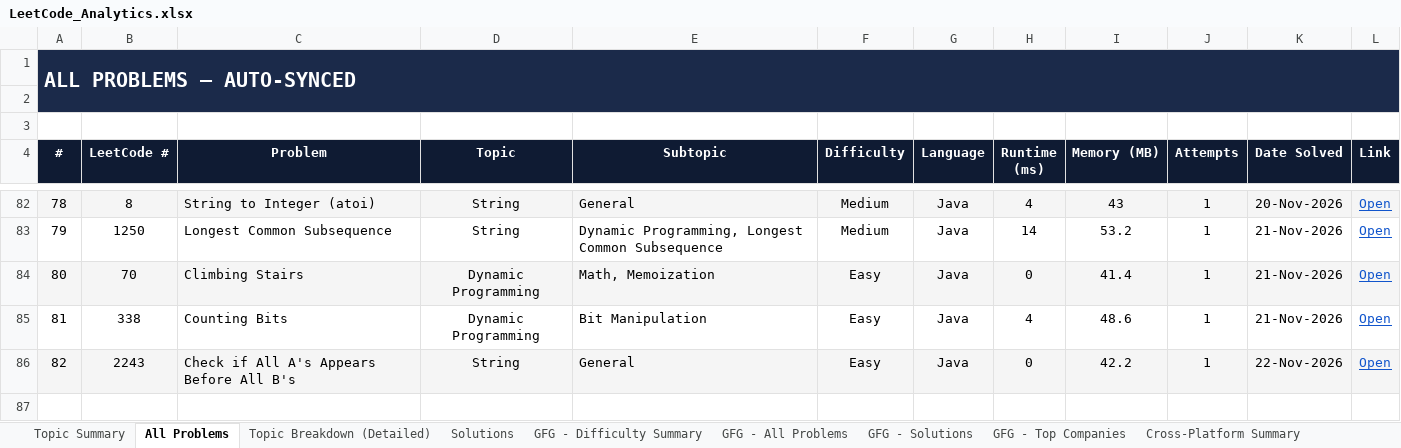
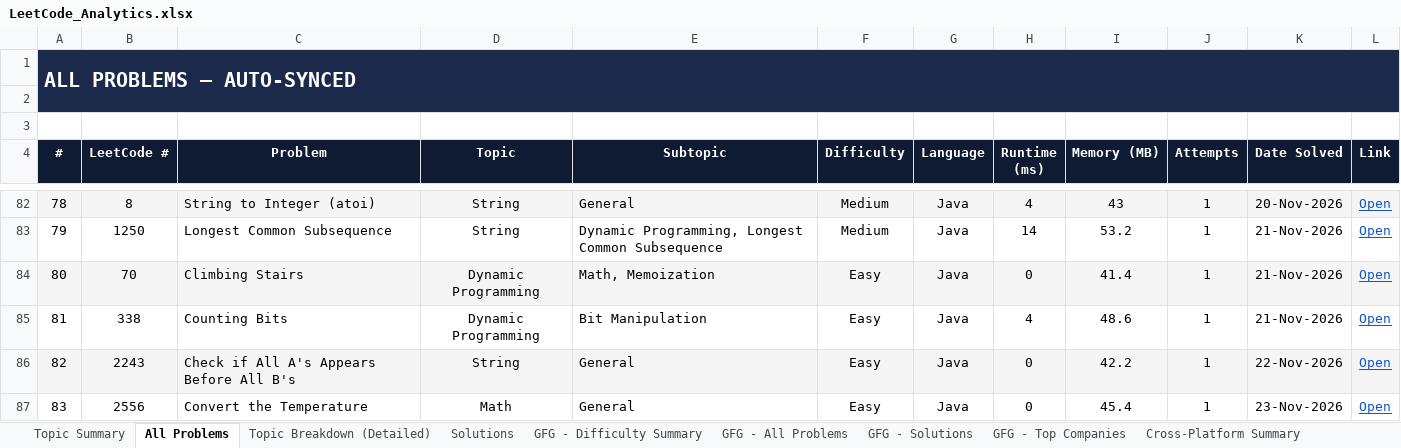
Before and after one commit to jaganathan-v/LeetCode_solutions, an Excel workbook: reports/LeetCode_Analytics.xlsx, sheet All Problems, drawn as a sheet; only a part is shown, gaps mark what is left out; values as stored, in another font and other column widths than the file's, no borders; conditional formats not drawn; the diff names each change by its address in the sheet, - before the commit and + after, or states it on an @@ line.

```diff
--- a/reports/LeetCode_Analytics.xlsx (sheet All Problems)
+++ b/reports/LeetCode_Analytics.xlsx (sheet All Problems)
+row 87: 83 | 2556 | Convert the Temperature | Math | General | Easy | Java | 0 | 45.4 | 1 | 23-Nov-2026 | Open
```
Also changed, not shown: sheet Topic Breakdown (Detailed), sheet Topic Summary, sheet Solutions, sheet Cross-Platform Summary, 1 other file.
